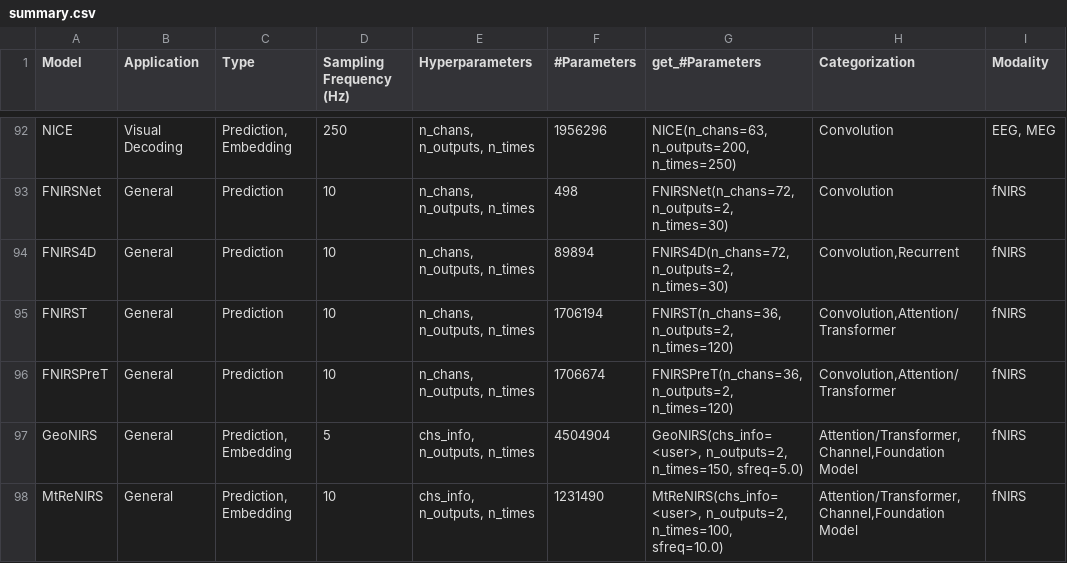
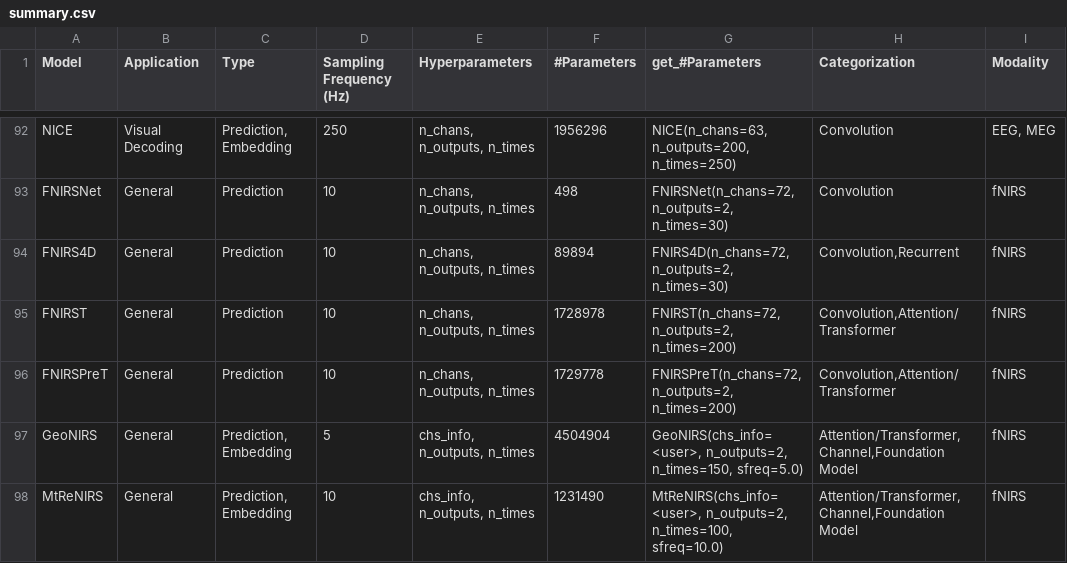
Before and after one commit to bruAristimunha/braindecode, a CSV file: braindecode/models/summary.csv, drawn as a sheet; only a part is shown, gaps mark what is left out.

Commit message:
fix(FNIRST): review of slot 3
- Tests against a transcription of the authors' fNIRS_T/fNIRS_PreT
  (fNIRS-Transformer@6ebe987f, MIT): strict load after the documented
  conversion; eval/train logits, final_layer(features), input and parameter
  gradients, AdamW steps, both pools, dropout; the A/B/C configurations of
  KFold_Train.py with their parameter counts; the initialisation laws.
- FNIRSPreT has its own __init__, so its docs page keeps its own docstring
  under DOCSTRING_INHERITANCE_ENABLE (subprocess regression test).
- n_chromophores removed: the model takes HbO/HbR pairs, as the authors'
  code; an odd n_chans raises.
- spatial_kernel_size larger than the number of pairs raises instead of being
  clamped; registry and return_features entries use 5 pairs.
- pool is validated; the ch_mask error names the class.
- summary.csv example is dataset B (72 channels, 200 samples).
- Docstrings: pinned licence link, tolerance below 1e-6, flooding levels
  and seed averaging, PreT replication refers to FNIRST's table.
- NOTICE: origin of fnirst.png.

```diff
--- a/braindecode/models/summary.csv
+++ b/braindecode/models/summary.csv
@@ -94,4 +94,4 @@ FNIRSNet,General,Prediction,10,"n_chans, n_outputs, n_times",498,"FNIRSNet(n_cha
 FNIRS4D,General,Prediction,10,"n_chans, n_outputs, n_times",89894,"FNIRS4D(n_chans=72, n_outputs=2, n_times=30)","Convolution,Recurrent",fNIRS
-FNIRST,General,Prediction,10,"n_chans, n_outputs, n_times",1706194,"FNIRST(n_chans=36, n_outputs=2, n_times=120)","Convolution,Attention/Transformer",fNIRS
-FNIRSPreT,General,Prediction,10,"n_chans, n_outputs, n_times",1706674,"FNIRSPreT(n_chans=36, n_outputs=2, n_times=120)","Convolution,Attention/Transformer",fNIRS
+FNIRST,General,Prediction,10,"n_chans, n_outputs, n_times",1728978,"FNIRST(n_chans=72, n_outputs=2, n_times=200)","Convolution,Attention/Transformer",fNIRS
+FNIRSPreT,General,Prediction,10,"n_chans, n_outputs, n_times",1729778,"FNIRSPreT(n_chans=72, n_outputs=2, n_times=200)","Convolution,Attention/Transformer",fNIRS
 GeoNIRS,General,"Prediction, Embedding",5,"chs_info, n_outputs, n_times",4504904,"GeoNIRS(chs_info=<user>, n_outputs=2, n_times=150, sfreq=5.0)","Attention/Transformer,Channel,Foundation Model",fNIRS
```
Also changed, not shown: 6 other files.
